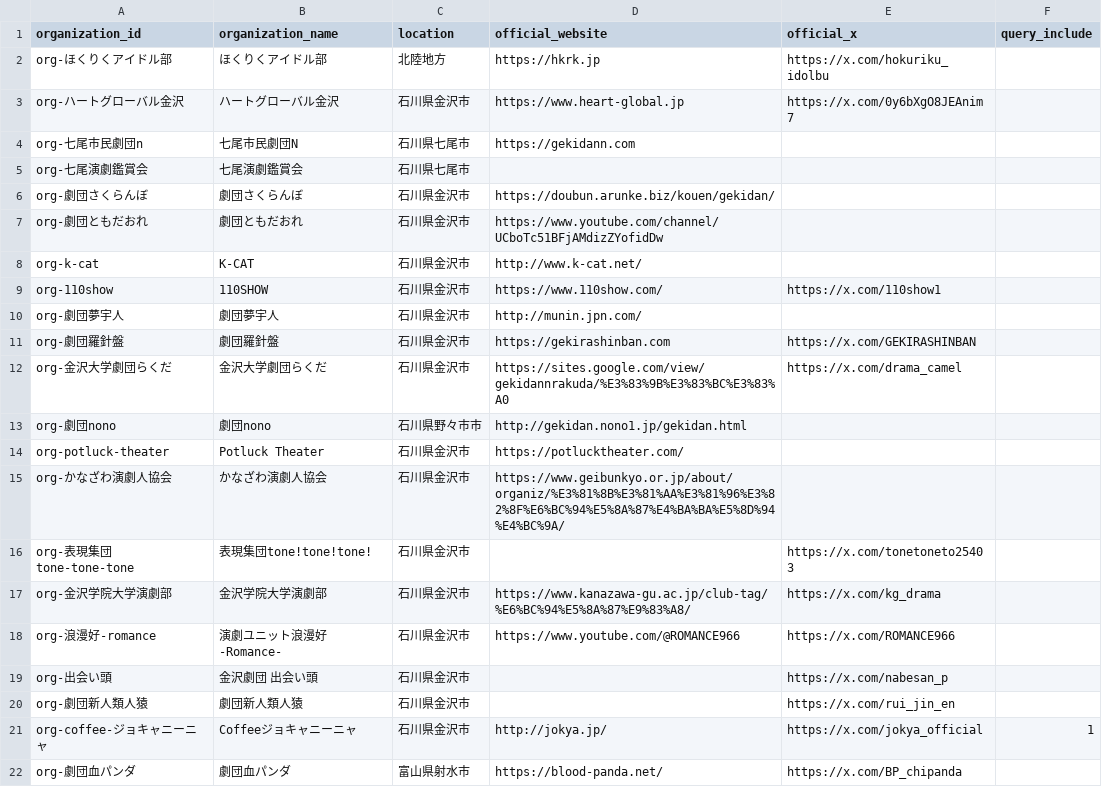
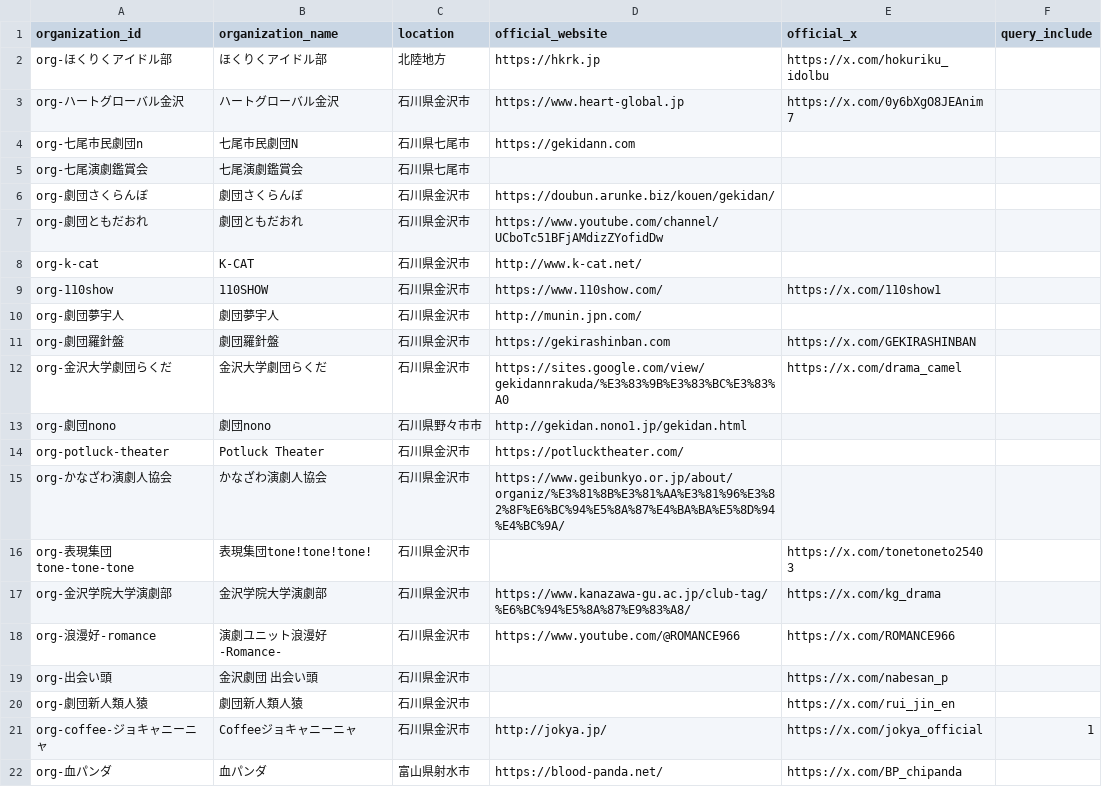
Before and after one commit to nytsukouta/fetch_x_posts_browser, a CSV file: data/output/organization_master.csv, drawn as a sheet.

Commit message:
Update organization master data

```diff
--- a/data/output/organization_master.csv
+++ b/data/output/organization_master.csv
@@ -21,2 +21,2 @@ org-劇団新人類人猿,劇団新人類人猿,石川県金沢市,,https://x.co
 org-coffee-ジョキャニーニャ,Coffeeジョキャニーニャ,石川県金沢市,http://jokya.jp/,https://x.com/jokya_official,1
-org-劇団血パンダ,劇団血パンダ,富山県射水市,https://blood-panda.net/,https://x.com/BP_chipanda,
+org-血パンダ,血パンダ,富山県射水市,https://blood-panda.net/,https://x.com/BP_chipanda,
```
Also changed, not shown: 4 other files.
